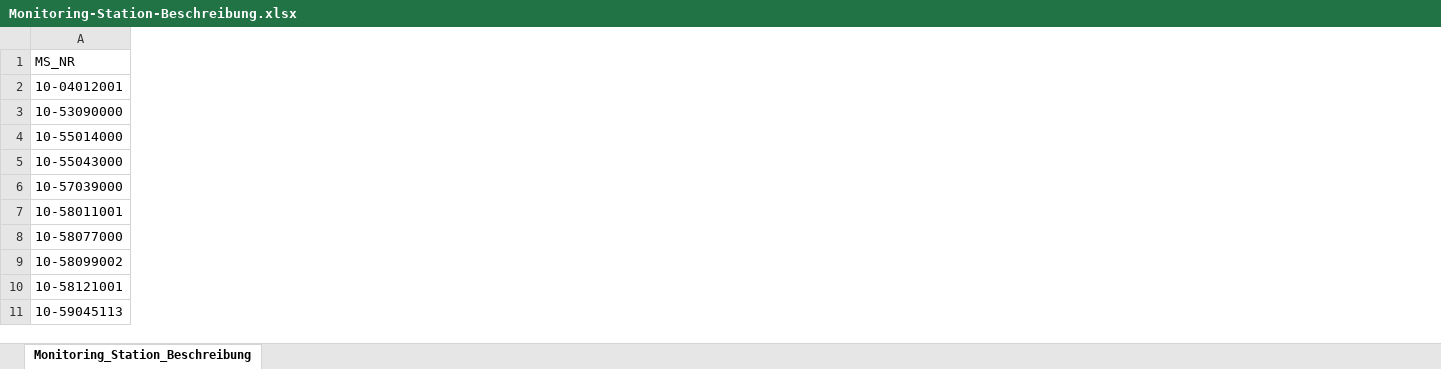
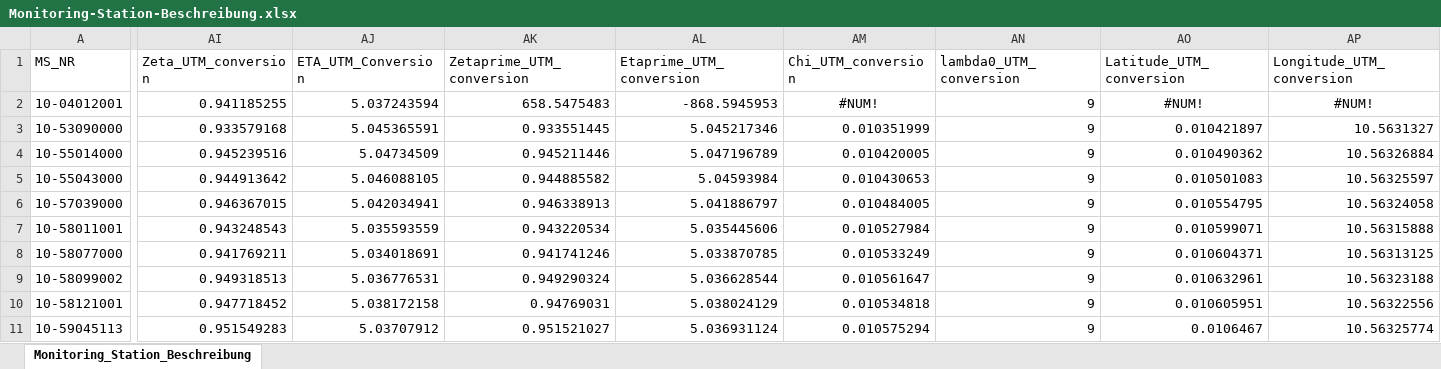
Before and after one commit to JohannesTimm/HyChem17, an Excel workbook: Homework2017/Monitoring-Station-Beschreibung.xlsx, sheet Monitoring_Station_Beschreibung, drawn as a sheet; only a part is shown, gaps mark what is left out; values as stored, in another font and other column widths than the file's, no borders; the diff covers the shown part only; the diff names each change by its address in the sheet, - before the commit and + after, or states it on an @@ line.

Commit message:
Calculated intermediate values. Still something wrong. Do we need to use Bogenmass() and where?

```diff
--- a/Homework2017/Monitoring-Station-Beschreibung.xlsx (sheet Monitoring_Station_Beschreibung)
+++ b/Homework2017/Monitoring-Station-Beschreibung.xlsx (sheet Monitoring_Station_Beschreibung)
+column AI (Zeta_UTM_conversion), rows 2-11: 0.941185255 | 0.933579168 | 0.945239516 | 0.944913642 | 0.946367015 | 0.943248543 | 0.941769211 | 0.949318513 | 0.947718452 | 0.951549283
+column AJ (ETA_UTM_Conversion), rows 2-11: 5.037243594 | 5.045365591 | 5.04734509 | 5.046088105 | 5.042034941 | 5.035593559 | 5.034018691 | 5.036776531 | 5.038172158 | 5.03707912
+column AK (Zetaprime_UTM_conversion), rows 2-11: 658.5475483 | 0.933551445 | 0.945211446 | 0.944885582 | 0.946338913 | 0.943220534 | 0.941741246 | 0.949290324 | 0.94769031 | 0.951521027
+column AL (Etaprime_UTM_conversion), rows 2-11: -868.5945953 | 5.045217346 | 5.047196789 | 5.04593984 | 5.041886797 | 5.035445606 | 5.033870785 | 5.036628544 | 5.038024129 | 5.036931124
+column AM (Chi_UTM_conversion), rows 2-11: #NUM! | 0.010351999 | 0.010420005 | 0.010430653 | 0.010484005 | 0.010527984 | 0.010533249 | 0.010561647 | 0.010534818 | 0.010575294
+column AN (lambda0_UTM_conversion), rows 2-11: all 9
+column AO (Latitude_UTM_conversion), rows 2-11: #NUM! | 0.010421897 | 0.010490362 | 0.010501083 | 0.010554795 | 0.010599071 | 0.010604371 | 0.010632961 | 0.010605951 | 0.0106467
+column AP (Longitude_UTM_conversion), rows 2-11: #NUM! | 10.5631327 | 10.56326884 | 10.56325597 | 10.56324058 | 10.56315888 | 10.56313125 | 10.56323188 | 10.56322556 | 10.56325774
```
Also changed, not shown: 3 edited cells elsewhere in this sheet.
